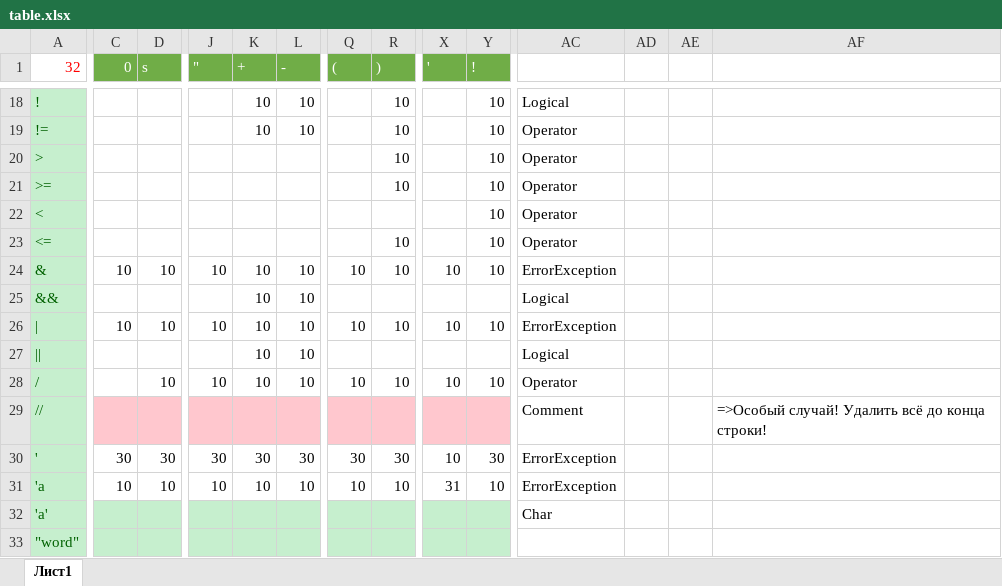
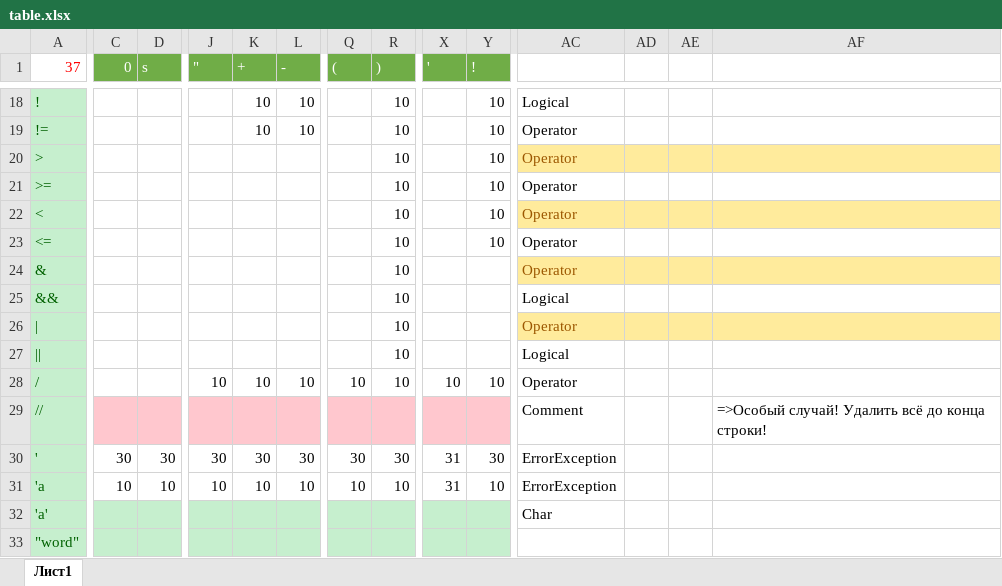
Before and after one commit to dex252/KleninCompile, an Excel workbook: docs/table.xlsx, sheet Лист1, drawn as a sheet; only a part is shown, gaps mark what is left out; values as stored, in another font and other column widths than the file's, no borders; the diff covers the shown part only; the diff names each change by its address in the sheet, - before the commit and + after, or states it on an @@ line.

```diff
--- a/docs/table.xlsx (sheet Лист1)
+++ b/docs/table.xlsx (sheet Лист1)
-A1: 32
+A1: 37
-AC20:AF20 fill: none
+AC20:AF20 fill: #FFEB9C
-AC20 text colour: black
+AC20 text colour: #9C5700
-R22 ()): (empty)
+R22 ()): 10
-AC22:AF22 fill: none
+AC22:AF22 fill: #FFEB9C
-AC22 text colour: black
+AC22 text colour: #9C5700
-C24 (0): 10
+C24 (0): (empty)
-D24 (s): 10
+D24 (s): (empty)
-J24 ("): 10
+J24 ("): (empty)
-K24:K27 (+): 10
+K24:K27 (+): (empty)
-L24:L27 (-): 10
+L24:L27 (-): (empty)
-Q24 ((): 10
+Q24 ((): (empty)
-X24 ('): 10
+X24 ('): (empty)
-Y24 (!): 10
+Y24 (!): (empty)
-AC24: ErrorException
+AC24: Operator
-AC24:AF24 fill: none
+AC24:AF24 fill: #FFEB9C
-AC24 text colour: black
+AC24 text colour: #9C5700
-R25 ()): (empty)
+R25 ()): 10
-C26 (0): 10
+C26 (0): (empty)
-D26 (s): 10
+D26 (s): (empty)
-J26 ("): 10
+J26 ("): (empty)
-Q26 ((): 10
+Q26 ((): (empty)
-X26 ('): 10
+X26 ('): (empty)
-Y26 (!): 10
+Y26 (!): (empty)
-AC26: ErrorException
+AC26: Operator
-AC26:AF26 fill: none
+AC26:AF26 fill: #FFEB9C
-AC26 text colour: black
+AC26 text colour: #9C5700
-R27 ()): (empty)
+R27 ()): 10
-D28 (s): 10
+D28 (s): (empty)
-X30 ('): 10
+X30 ('): 31
```
Also changed, not shown: 116 edited cells and cell formats elsewhere in this sheet, 35 other files.
